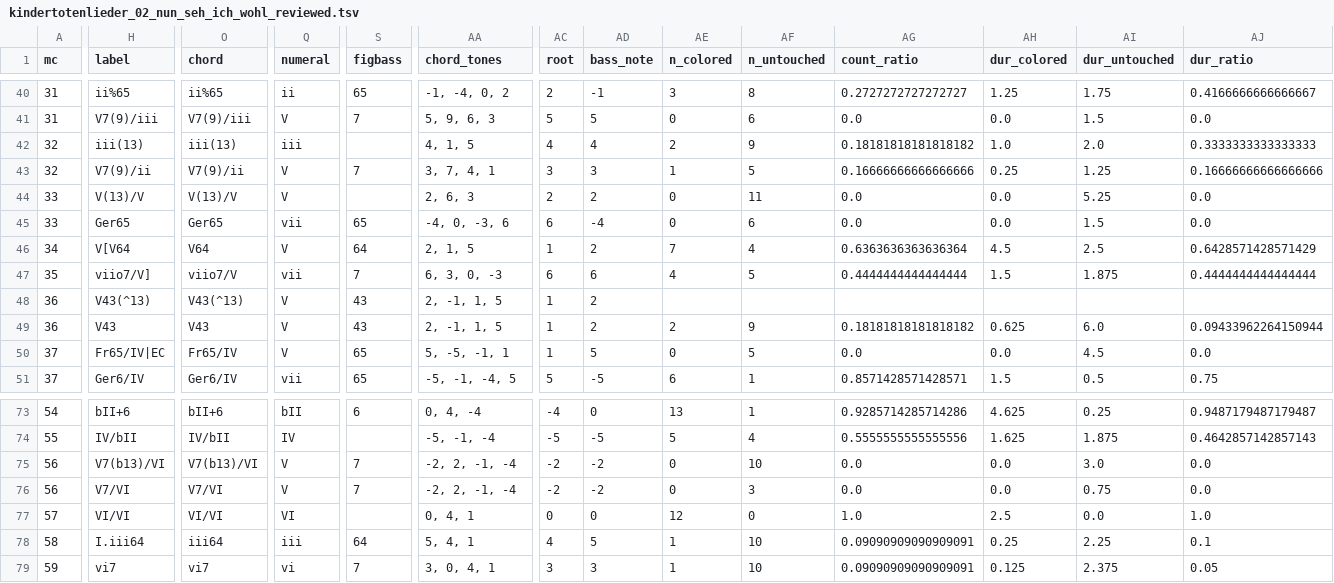
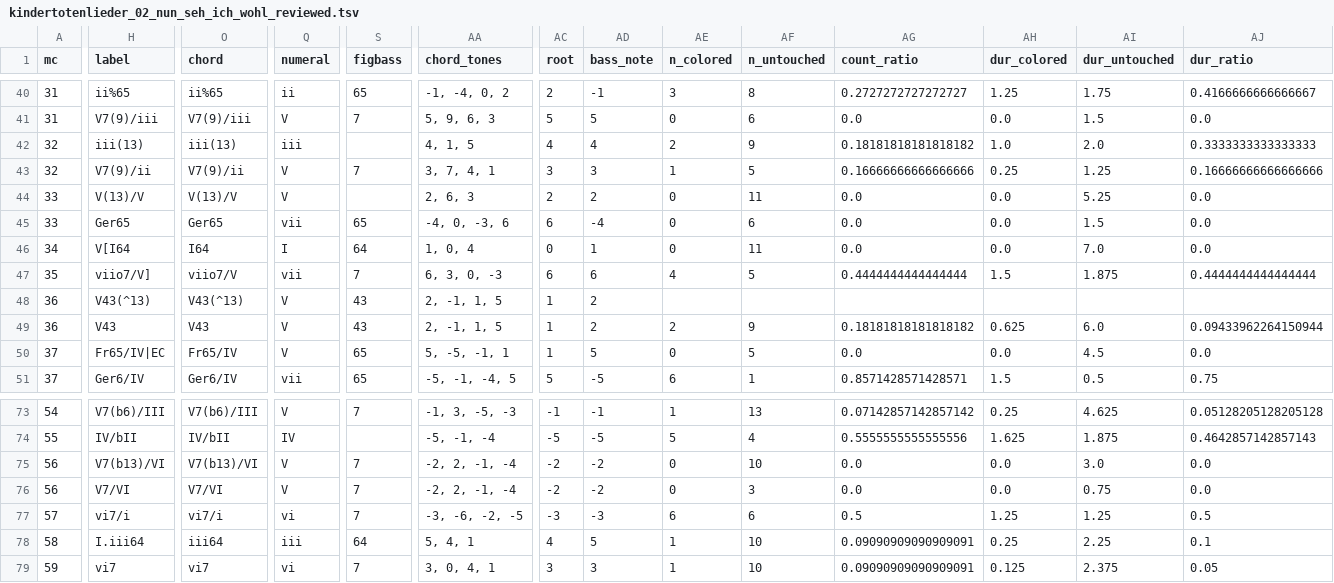
Before and after one commit to DCMLab/mahler_kindertotenlieder, a TSV file: reviewed/kindertotenlieder_02_nun_seh_ich_wohl_reviewed.tsv, drawn as a sheet; only a part is shown, gaps mark what is left out; the diff covers the shown part only; the diff names each change by its address in the sheet, - before the commit and + after, or states it on an @@ line.

```diff
--- a/reviewed/kindertotenlieder_02_nun_seh_ich_wohl_reviewed.tsv
+++ b/reviewed/kindertotenlieder_02_nun_seh_ich_wohl_reviewed.tsv
-H46 (label): V[V64
+H46 (label): V[I64
-O46 (chord): V64
+O46 (chord): I64
-Q46 (numeral): V
+Q46 (numeral): I
-AA46 (chord_tones): 2, 1, 5
+AA46 (chord_tones): 1, 0, 4
-AC46 (root): 1
+AC46 (root): 0
-AD46 (bass_note): 2
+AD46 (bass_note): 1
-AE46 (n_colored): 7
+AE46 (n_colored): 0
-AF46 (n_untouched): 4
+AF46 (n_untouched): 11
-AG46 (count_ratio): 0.6363636363636364
+AG46 (count_ratio): 0.0
-AH46 (dur_colored): 4.5
+AH46 (dur_colored): 0.0
-AI46 (dur_untouched): 2.5
+AI46 (dur_untouched): 7.0
-AJ46 (dur_ratio): 0.6428571428571429
+AJ46 (dur_ratio): 0.0
-H73 (label): bII+6
+H73 (label): V7(b6)/III
-O73 (chord): bII+6
+O73 (chord): V7(b6)/III
-Q73 (numeral): bII
+Q73 (numeral): V
-S73 (figbass): 6
+S73 (figbass): 7
-AA73 (chord_tones): 0, 4, -4
+AA73 (chord_tones): -1, 3, -5, -3
-AC73 (root): -4
+AC73 (root): -1
-AD73 (bass_note): 0
+AD73 (bass_note): -1
-AE73 (n_colored): 13
+AE73 (n_colored): 1
-AF73 (n_untouched): 1
+AF73 (n_untouched): 13
-AG73 (count_ratio): 0.9285714285714286
+AG73 (count_ratio): 0.07142857142857142
-AH73 (dur_colored): 4.625
+AH73 (dur_colored): 0.25
-AI73 (dur_untouched): 0.25
+AI73 (dur_untouched): 4.625
-AJ73 (dur_ratio): 0.9487179487179487
+AJ73 (dur_ratio): 0.05128205128205128
-H77 (label): VI/VI
+H77 (label): vi7/i
-O77 (chord): VI/VI
+O77 (chord): vi7/i
-Q77 (numeral): VI
+Q77 (numeral): vi
-S77 (figbass): (empty)
+S77 (figbass): 7
-AA77 (chord_tones): 0, 4, 1
+AA77 (chord_tones): -3, -6, -2, -5
-AC77 (root): 0
+AC77 (root): -3
-AD77 (bass_note): 0
+AD77 (bass_note): -3
-AE77 (n_colored): 12
+AE77 (n_colored): 6
-AF77 (n_untouched): 0
+AF77 (n_untouched): 6
-AG77 (count_ratio): 1.0
+AG77 (count_ratio): 0.5
-AH77 (dur_colored): 2.5
+AH77 (dur_colored): 1.25
-AI77 (dur_untouched): 0.0
+AI77 (dur_untouched): 1.25
-AJ77 (dur_ratio): 1.0
+AJ77 (dur_ratio): 0.5
```
Also changed, not shown: 42 edited cells elsewhere in this file, chords/kindertotenlieder_02_nun_seh_ich_wohl.chords.tsv, harmonies/kindertotenlieder_02_nun_seh_ich_wohl.harmonies.tsv, 7 other files.
